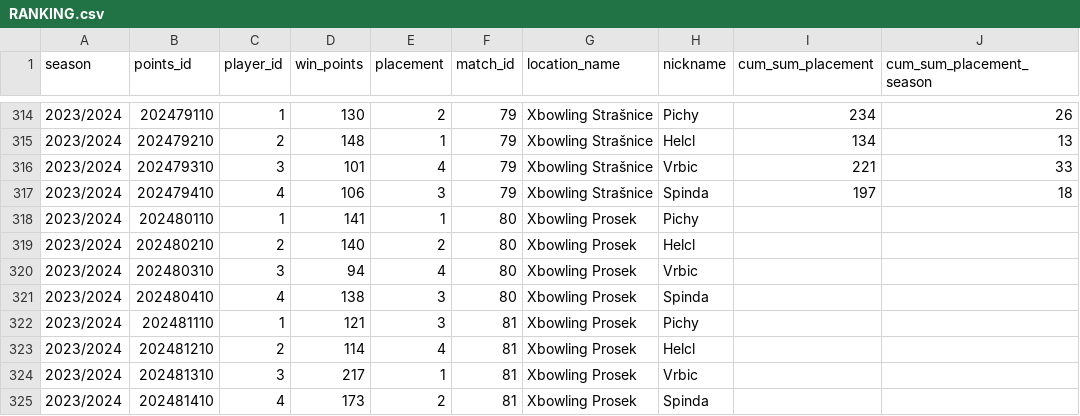
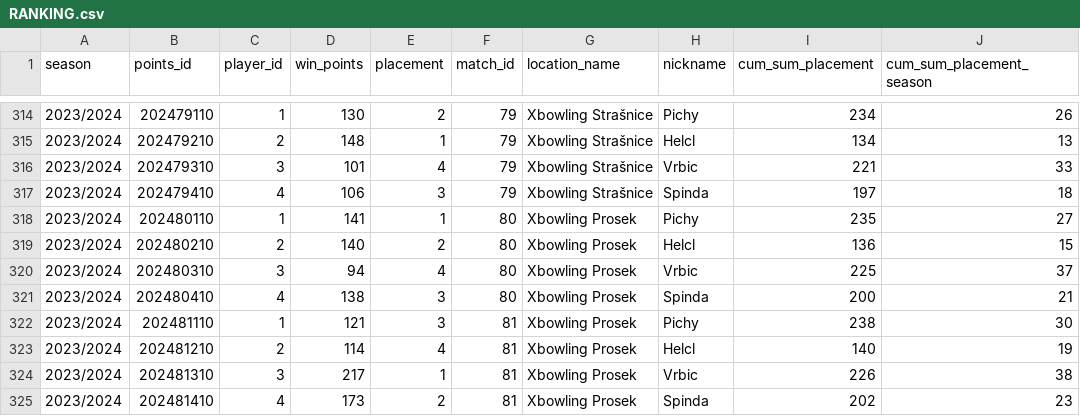
Before and after one commit to P33Rview/Bowling_league_app, a CSV file: datasets/RANKING.csv, drawn as a sheet; only a part is shown, gaps mark what is left out.

Commit message:
Update RANKING.csv

```diff
--- a/datasets/RANKING.csv
+++ b/datasets/RANKING.csv
@@ -317,9 +317,9 @@ season,points_id,player_id,win_points,placement,match_id,location_name,nickname,
 2023/2024,202479410,4,106,3,79,Xbowling Strašnice,Spinda,197,18
-2023/2024,202480110,1,141,1,80,"Xbowling Prosek",Pichy,
-2023/2024,202480210,2,140,2,80,"Xbowling Prosek",Helcl,
-2023/2024,202480310,3,94,4,80,"Xbowling Prosek",Vrbic,
-2023/2024,202480410,4,138,3,80,"Xbowling Prosek",Spinda,
-2023/2024,202481110,1,121,3,81,"Xbowling Prosek",Pichy,
-2023/2024,202481210,2,114,4,81,"Xbowling Prosek",Helcl,
-2023/2024,202481310,3,217,1,81,"Xbowling Prosek",Vrbic,
-2023/2024,202481410,4,173,2,81,"Xbowling Prosek",Spinda,
+2023/2024,202480110,1,141,1,80,"Xbowling Prosek",Pichy,235,27
+2023/2024,202480210,2,140,2,80,"Xbowling Prosek",Helcl,136,15
+2023/2024,202480310,3,94,4,80,"Xbowling Prosek",Vrbic,225,37
+2023/2024,202480410,4,138,3,80,"Xbowling Prosek",Spinda,200,21
+2023/2024,202481110,1,121,3,81,"Xbowling Prosek",Pichy,238,30
+2023/2024,202481210,2,114,4,81,"Xbowling Prosek",Helcl,140,19
+2023/2024,202481310,3,217,1,81,"Xbowling Prosek",Vrbic,226,38
+2023/2024,202481410,4,173,2,81,"Xbowling Prosek",Spinda,202,23
```
